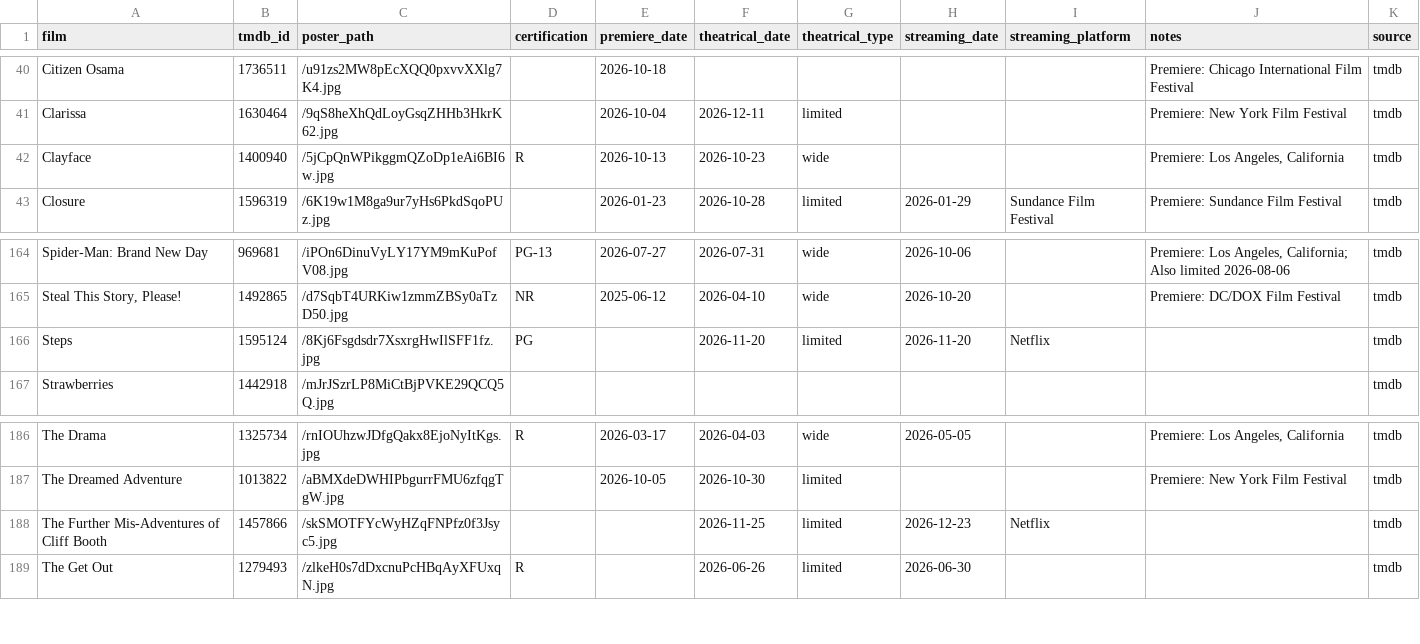
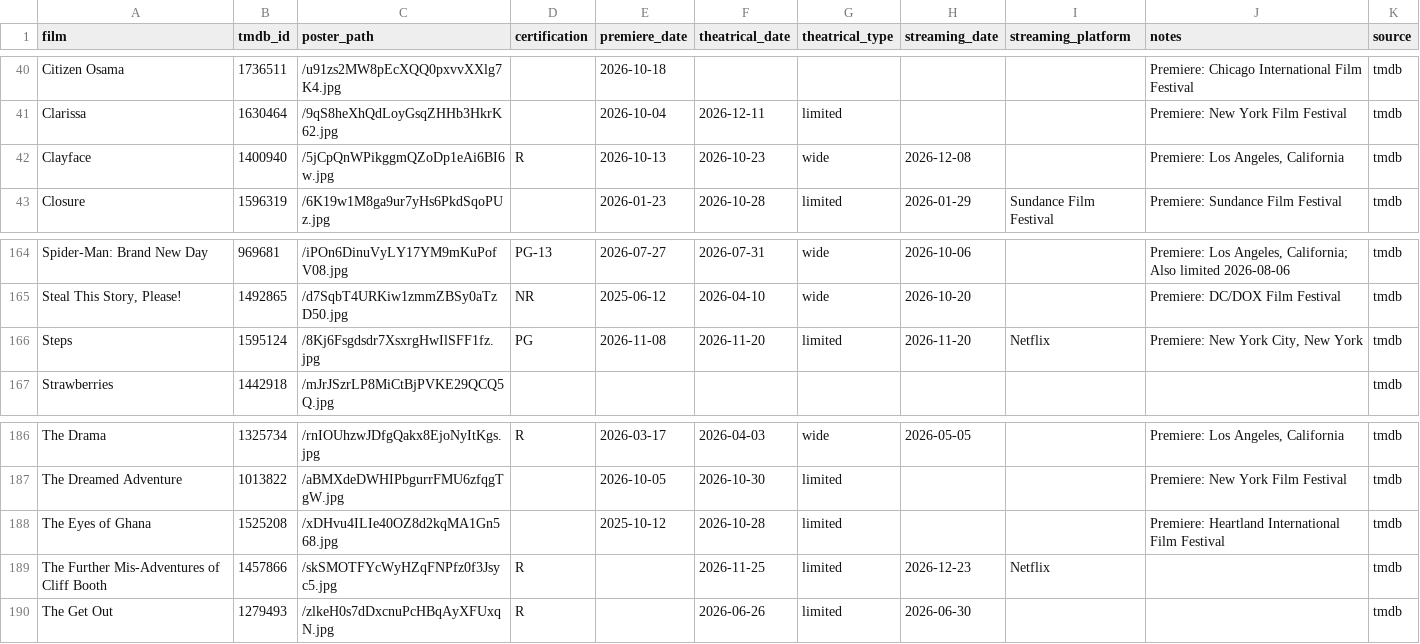
Before and after one commit to mattheuscolyn/oscars-dashboard, a CSV file: data/films.csv, drawn as a sheet; only a part is shown, gaps mark what is left out.

```diff
--- a/data/films.csv
+++ b/data/films.csv
@@ -41,3 +41,3 @@ Citizen Osama,1736511,/u91zs2MW8pEcXQQ0pxvvXXlg7K4.jpg,,2026-10-18,,,,,Premiere:
 Clarissa,1630464,/9qS8heXhQdLoyGsqZHHb3HkrK62.jpg,,2026-10-04,2026-12-11,limited,,,Premiere: New York Film Festival,tmdb
-Clayface,1400940,/5jCpQnWPikggmQZoDp1eAi6BI6w.jpg,R,2026-10-13,2026-10-23,wide,,,"Premiere: Los Angeles, California",tmdb
+Clayface,1400940,/5jCpQnWPikggmQZoDp1eAi6BI6w.jpg,R,2026-10-13,2026-10-23,wide,2026-12-08,,"Premiere: Los Angeles, California",tmdb
 Closure,1596319,/6K19w1M8ga9ur7yHs6PkdSqoPUz.jpg,,2026-01-23,2026-10-28,limited,2026-01-29,Sundance Film Festival,Premiere: Sundance Film Festival,tmdb
@@ -165,3 +165,3 @@ Spider-Man: Brand New Day,969681,/iPOn6DinuVyLY17YM9mKuPofV08.jpg,PG-13,2026-07-
 "Steal This Story, Please!",1492865,/d7SqbT4URKiw1zmmZBSy0aTzD50.jpg,NR,2025-06-12,2026-04-10,wide,2026-10-20,,Premiere: DC/DOX Film Festival,tmdb
-Steps,1595124,/8Kj6Fsgdsdr7XsxrgHwIlSFF1fz.jpg,PG,,2026-11-20,limited,2026-11-20,Netflix,,tmdb
+Steps,1595124,/8Kj6Fsgdsdr7XsxrgHwIlSFF1fz.jpg,PG,2026-11-08,2026-11-20,limited,2026-11-20,Netflix,"Premiere: New York City, New York",tmdb
 Strawberries,1442918,/mJrJSzrLP8MiCtBjPVKE29QCQ5Q.jpg,,,,,,,,tmdb
@@ -187,3 +187,4 @@ The Drama,1325734,/rnIOUhzwJDfgQakx8EjoNyItKgs.jpg,R,2026-03-17,2026-04-03,wide,
 The Dreamed Adventure,1013822,/aBMXdeDWHIPbgurrFMU6zfqgTgW.jpg,,2026-10-05,2026-10-30,limited,,,Premiere: New York Film Festival,tmdb
-The Further Mis-Adventures of Cliff Booth,1457866,/skSMOTFYcWyHZqFNPfz0f3Jsyc5.jpg,,,2026-11-25,limited,2026-12-23,Netflix,,tmdb
+The Eyes of Ghana,1525208,/xDHvu4ILIe40OZ8d2kqMA1Gn568.jpg,,2025-10-12,2026-10-28,limited,,,Premiere: Heartland International Film Festival,tmdb
+The Further Mis-Adventures of Cliff Booth,1457866,/skSMOTFYcWyHZqFNPfz0f3Jsyc5.jpg,R,,2026-11-25,limited,2026-12-23,Netflix,,tmdb
 The Get Out,1279493,/zlkeH0s7dDxcnuPcHBqAyXFUxqN.jpg,R,,2026-06-26,limited,2026-06-30,,,tmdb
```
Also changed, not shown: 1 other file.
